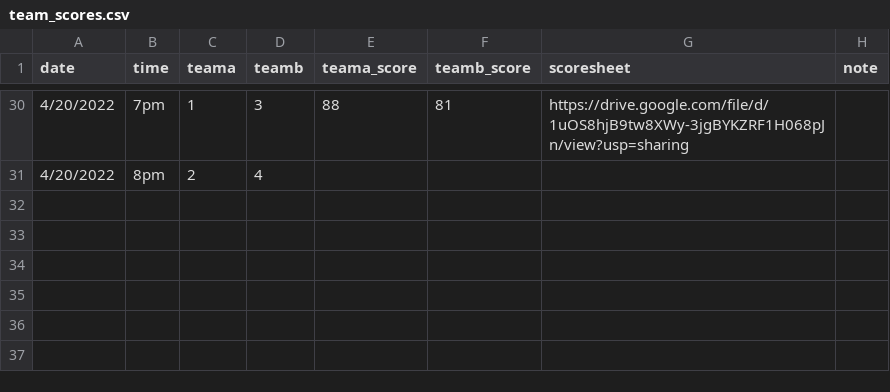
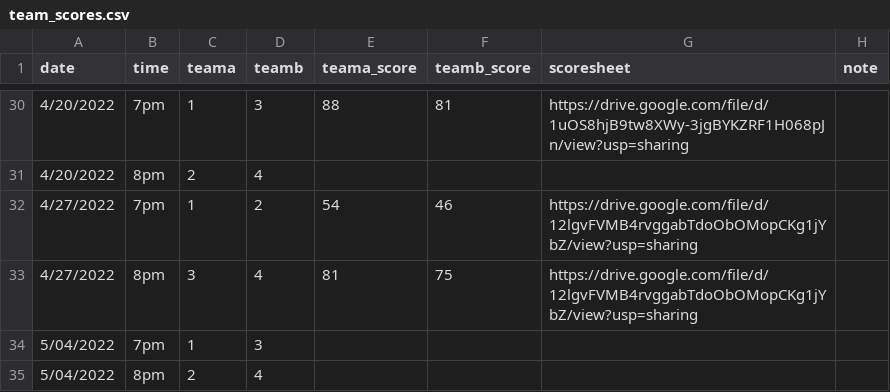
Before and after one commit to corynissen/WNB, a CSV file: data/team_scores.csv, drawn as a sheet; only a part is shown, gaps mark what is left out; the diff names each change by its address in the sheet, - before the commit and + after, or states it on an @@ line.

```diff
--- a/data/team_scores.csv
+++ b/data/team_scores.csv
+row 32: 4/27/2022 | 7pm | 1 | 2 | 54 | 46 | https://drive.google.com/file/d/12lgvFVMB4rvggabTdoObOMopCKg1jYbZ/view?usp=sharing
+row 33: 4/27/2022 | 8pm | 3 | 4 | 81 | 75 | https://drive.google.com/file/d/12lgvFVMB4rvggabTdoObOMopCKg1jYbZ/view?usp=sharing
+row 34: 5/04/2022 | 7pm | 1 | 3
+row 35: 5/04/2022 | 8pm | 2 | 4
```
Also changed, not shown: data/individual_scores.csv, 1 other file.
